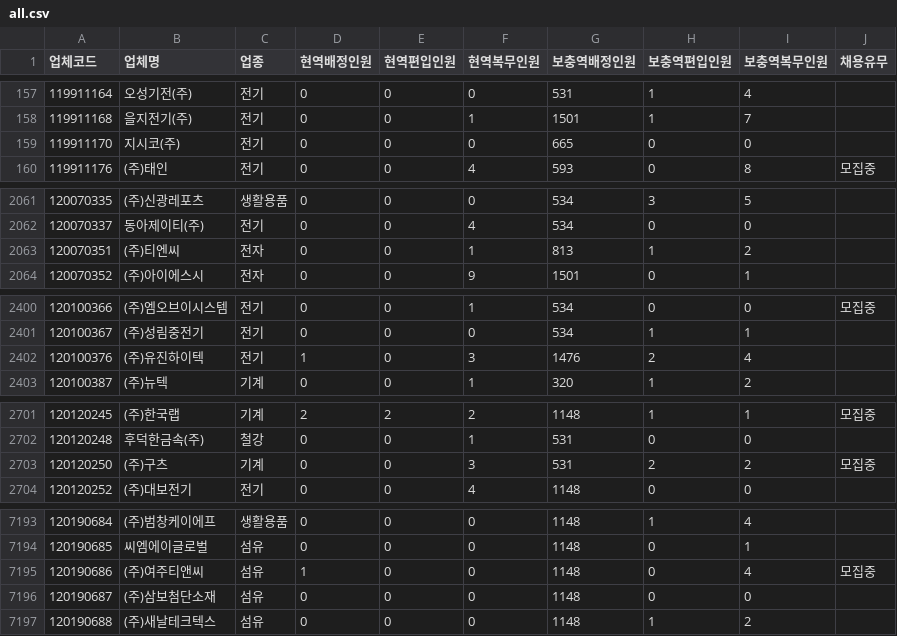
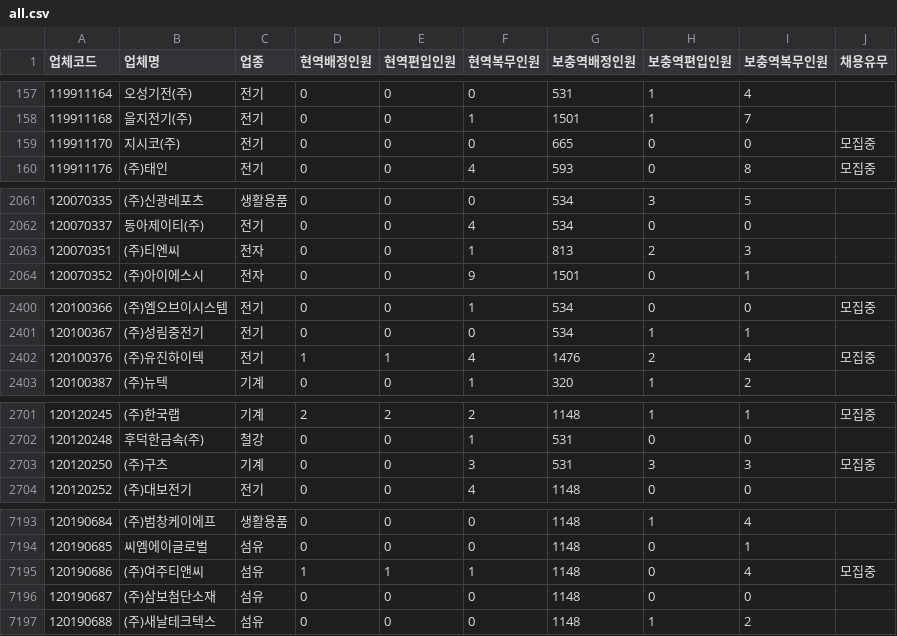
Before and after one commit to stleamist/mma-company-crawler, a CSV file: result/all.csv, drawn as a sheet; only a part is shown, gaps mark what is left out; the diff covers the shown part only.

```diff
--- a/result/all.csv
+++ b/result/all.csv
@@ -158,3 +158,3 @@
 119911168,을지전기(주),전기,0,0,1,1501,1,7,
-119911170,지시코(주),전기,0,0,0,665,0,0,
+119911170,지시코(주),전기,0,0,0,665,0,0,모집중
 119911176,(주)태인,전기,0,0,4,593,0,8,모집중
@@ -2062,3 +2062,3 @@
 120070337,동아제이티(주),전기,0,0,4,534,0,0,
-120070351,(주)티엔씨,전자,0,0,1,813,1,2,
+120070351,(주)티엔씨,전자,0,0,1,813,2,3,
 120070352,(주)아이에스시,전자,0,0,9,1501,0,1,
@@ -2401,3 +2401,3 @@
 120100367,(주)성림중전기,전기,0,0,0,534,1,1,
-120100376,(주)유진하이텍,전기,1,0,3,1476,2,4,
+120100376,(주)유진하이텍,전기,1,1,4,1476,2,4,모집중
 120100387,(주)뉴텍,기계,0,0,1,320,1,2,
@@ -2702,3 +2702,3 @@
 120120248,후덕한금속(주),철강,0,0,1,531,0,0,
-120120250,(주)구츠,기계,0,0,3,531,2,2,모집중
+120120250,(주)구츠,기계,0,0,3,531,3,3,모집중
 120120252,(주)대보전기,전기,0,0,4,1148,0,0,
@@ -7194,3 +7194,3 @@
 120190685,씨엠에이글로벌,섬유,0,0,0,1148,0,1,
-120190686,(주)여주티앤씨,섬유,1,0,0,1148,0,4,모집중
+120190686,(주)여주티앤씨,섬유,1,1,1,1148,0,4,모집중
 120190687,(주)삼보첨단소재,섬유,0,0,0,1148,0,0,
```
Also changed, not shown: 16 edited cells elsewhere in this file, result/it-primary.csv, result/it-secondary.csv, 2 other files.
